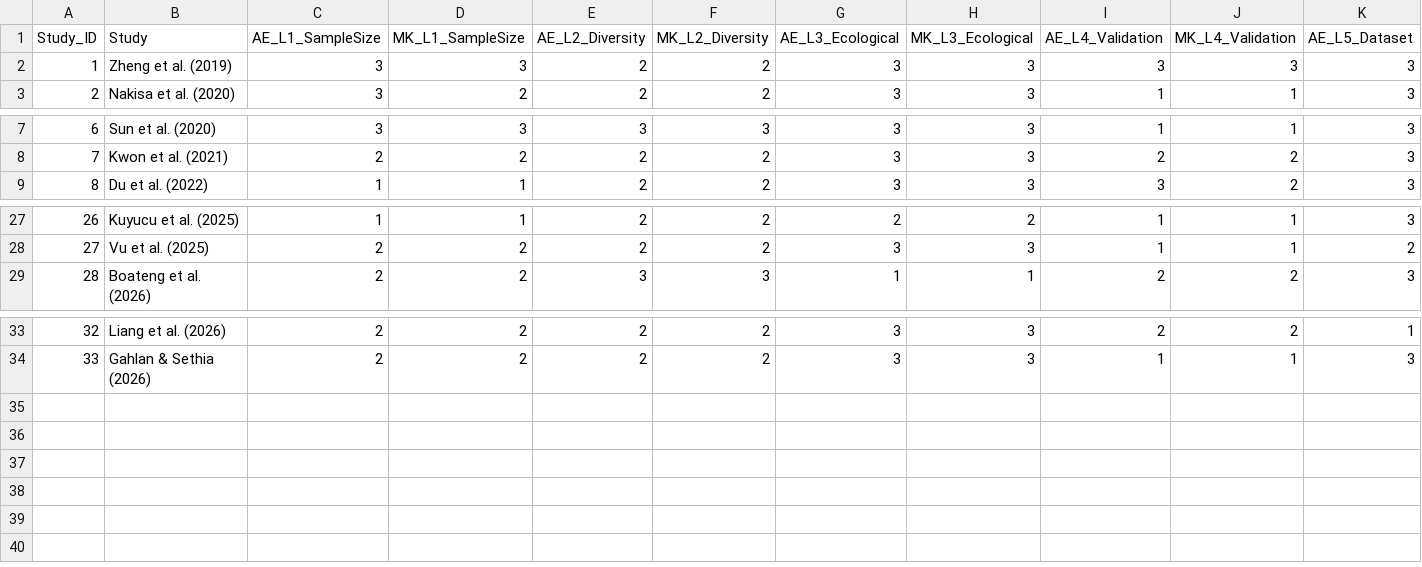
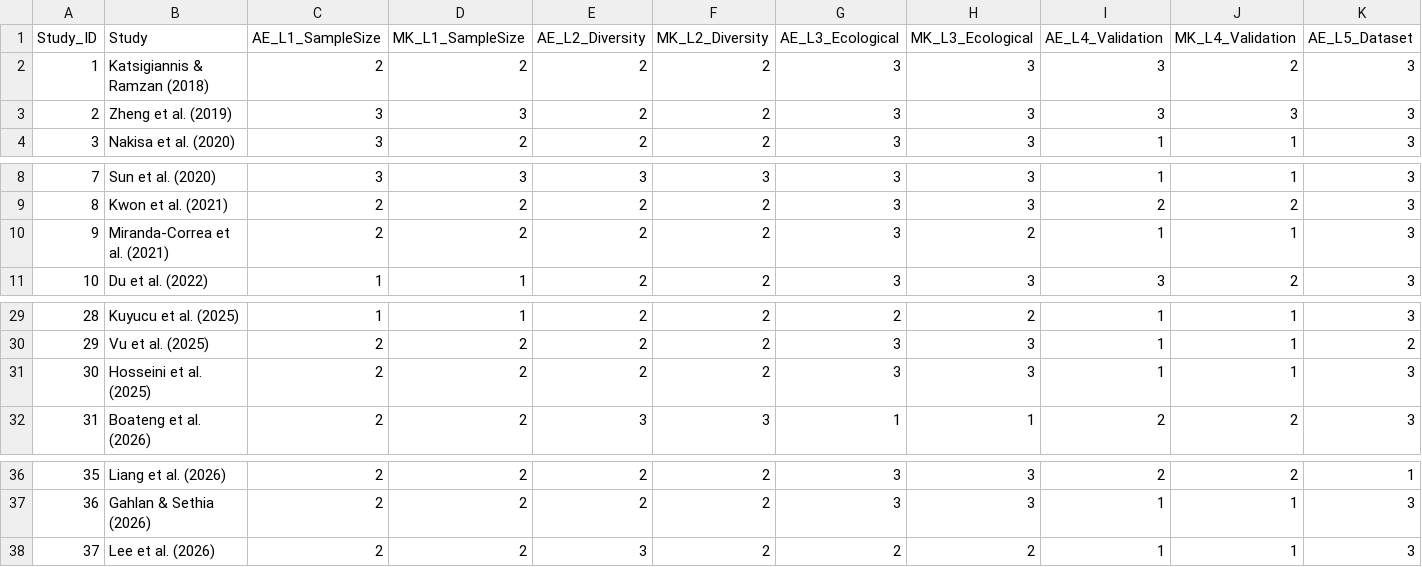
Before and after one commit to Azza-ElKhalifa/Inter-Rater-Agreement, a CSV file: limitation_scores_comparison.csv, drawn as a sheet; only a part is shown, gaps mark what is left out; addresses are those after the commit; rows hold the shown columns only; the diff names each change by its address in the sheet, - before the commit and + after, or states it on an @@ line.

```diff
--- a/limitation_scores_comparison.csv
+++ b/limitation_scores_comparison.csv
+row 2: 1 | Katsigiannis & Ramzan (2018) | 2 | 2 | 2 | 2 | 3 | 3 | 3 | 2 | 3
@@ column A (Study_ID) renumbered between rows 3 and 37 @@
+row 10: 9 | Miranda-Correa et al. (2021) | 2 | 2 | 2 | 2 | 3 | 2 | 1 | 1 | 3
+row 31: 30 | Hosseini et al. (2025) | 2 | 2 | 2 | 2 | 3 | 3 | 1 | 1 | 3
+row 38: 37 | Lee et al. (2026) | 2 | 2 | 3 | 2 | 2 | 2 | 1 | 1 | 3
```
Also changed, not shown: dataset_dependence_analysis/dataset_cluster_assignments.csv, limitation_scores_three_reviewers.csv, 29 other files.
